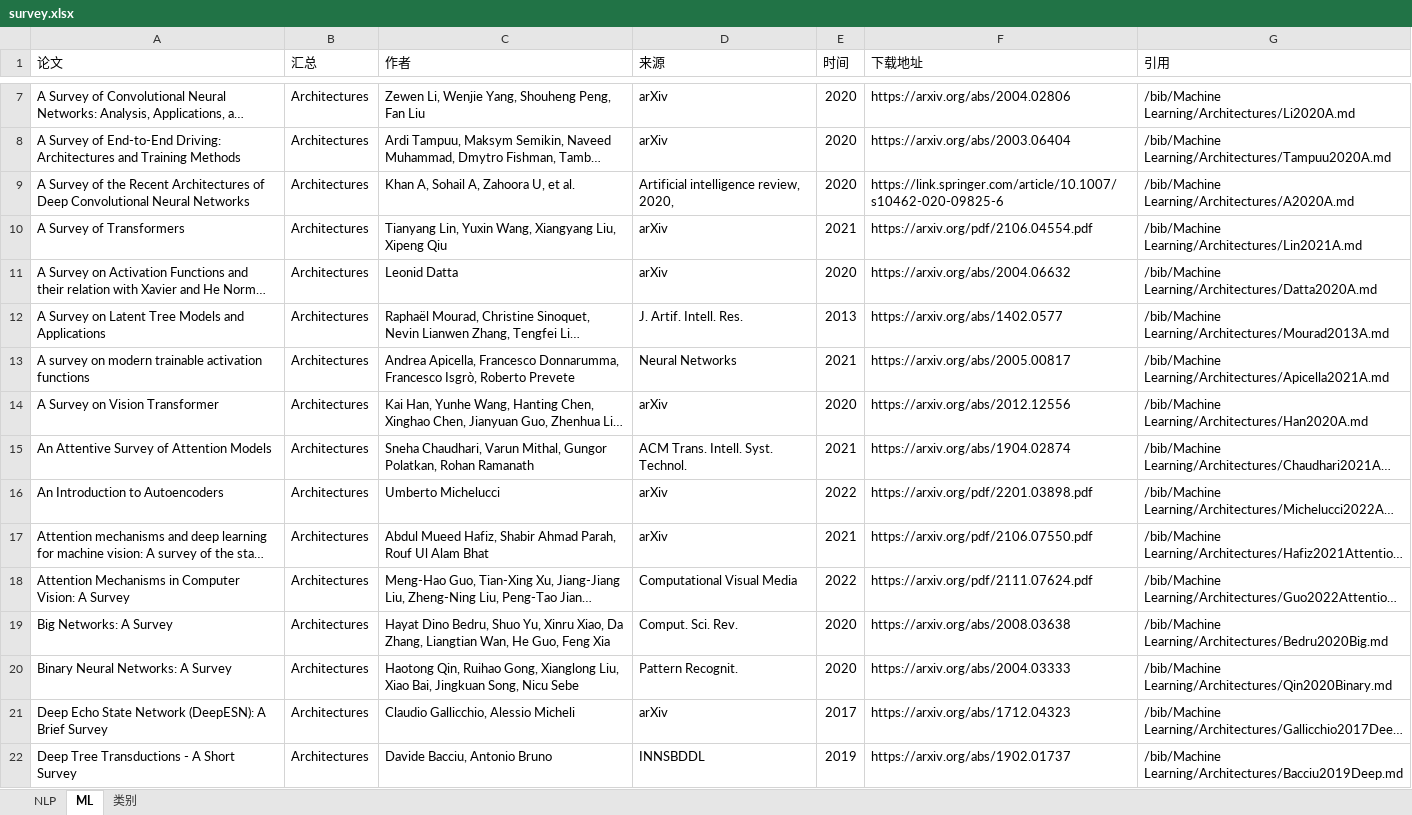
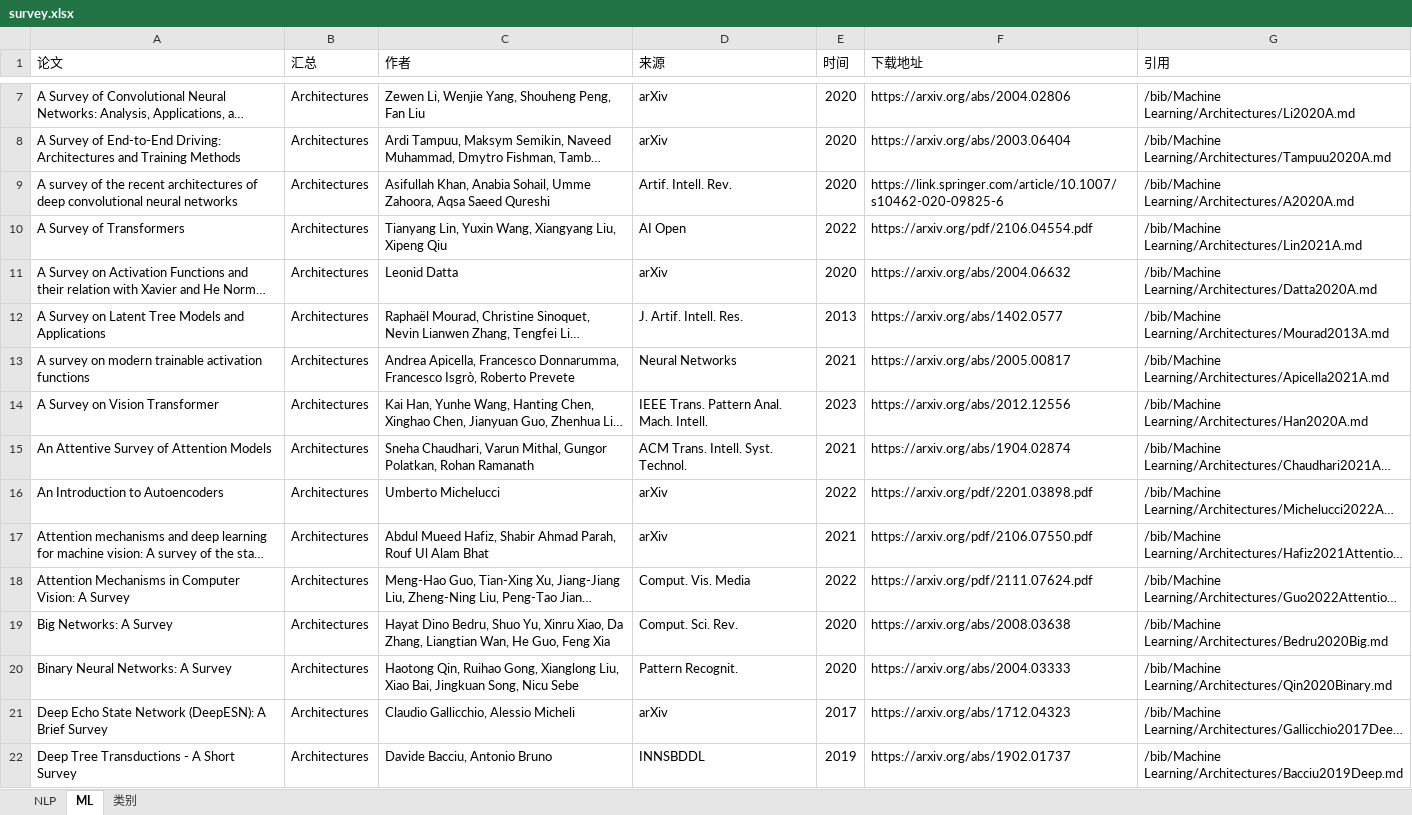
Before and after one commit to zhulifengsheng/a_big_survey_updater, an Excel workbook: survey.xlsx, sheet ML, drawn as a sheet; only a part is shown, gaps mark what is left out; long unchanged cells end in …; values as stored, in another font and other column widths than the file's, no cell formats; charts and pictures not drawn; the diff covers the shown part only; the diff names each change by its address in the sheet, - before the commit and + after, or states it on an @@ line.

```diff
--- a/survey.xlsx (sheet ML)
+++ b/survey.xlsx (sheet ML)
-A9 (论文): A Survey of the Recent Architectures of Deep Convolutional Neural Networks
+A9 (论文): A survey of the recent architectures of deep convolutional neural networks
-C9 (作者): Khan A, Sohail A, Zahoora U, et al.
+C9 (作者): Asifullah Khan, Anabia Sohail, Umme Zahoora, Aqsa Saeed Qureshi
-D9 (来源): Artificial intelligence review, 2020,
+D9 (来源): Artif. Intell. Rev.
-D10 (来源): arXiv
+D10 (来源): AI Open
-E10 (时间): 2021
+E10 (时间): 2022
-D14 (来源): arXiv
+D14 (来源): IEEE Trans. Pattern Anal. Mach. Intell.
-E14 (时间): 2020
+E14 (时间): 2023
-D18 (来源): Computational Visual Media
+D18 (来源): Comput. Vis. Media
```
Also changed, not shown: 8 added rows, 8 removed rows and 217 edited cells elsewhere in this sheet, sheet NLP, cell formats, 7 other files.
